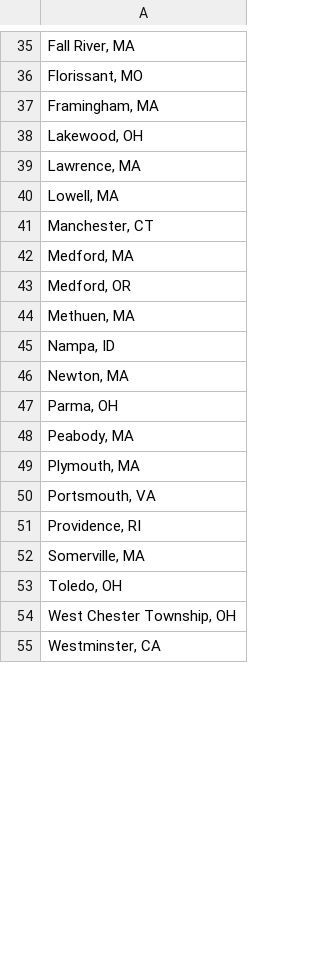
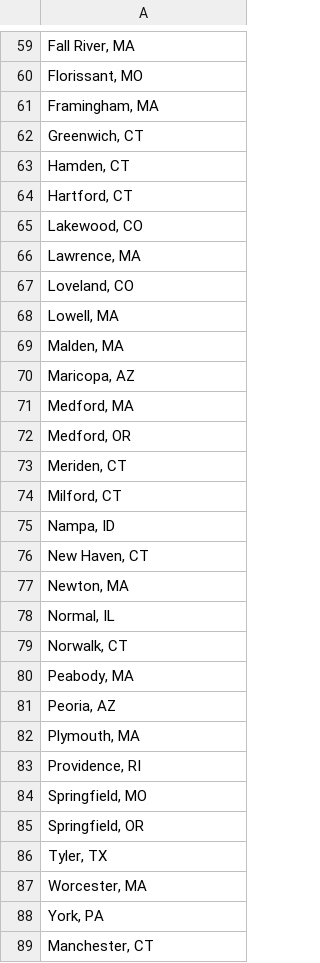
Before and after one commit to AH-Datalytics/rtci, a CSV file: scripts/auditing/agencies_removed_from_sample.csv, drawn as a sheet; only a part is shown, gaps mark what is left out; the shorter side is filled out with more unchanged rows; the diff covers the shown part only.

```diff
--- a/scripts/auditing/agencies_removed_from_sample.csv
+++ b/scripts/auditing/agencies_removed_from_sample.csv
@@ -37,18 +61,29 @@
 "Framingham, MA"
-"Lakewood, OH"
+"Greenwich, CT"
+"Hamden, CT"
+"Hartford, CT"
+"Lakewood, CO"
 "Lawrence, MA"
+"Loveland, CO"
 "Lowell, MA"
-"Manchester, CT"
+"Malden, MA"
+"Maricopa, AZ"
 "Medford, MA"
 "Medford, OR"
-"Methuen, MA"
+"Meriden, CT"
+"Milford, CT"
 "Nampa, ID"
+"New Haven, CT"
 "Newton, MA"
-"Parma, OH"
+"Normal, IL"
+"Norwalk, CT"
 "Peabody, MA"
+"Peoria, AZ"
 "Plymouth, MA"
-"Portsmouth, VA"
 "Providence, RI"
-"Somerville, MA"
-"Toledo, OH"
-"West Chester Township, OH"
+"Springfield, MO"
+"Springfield, OR"
+"Tyler, TX"
+"Worcester, MA"
+"York, PA"
+"Manchester, CT"
```
Also changed, not shown: 21 added rows, 2 removed rows, 6 moved rows and 13 edited cells elsewhere in this file, data/sample_cities.csv, scripts/auditing/missing_current.csv, 4 other files.
